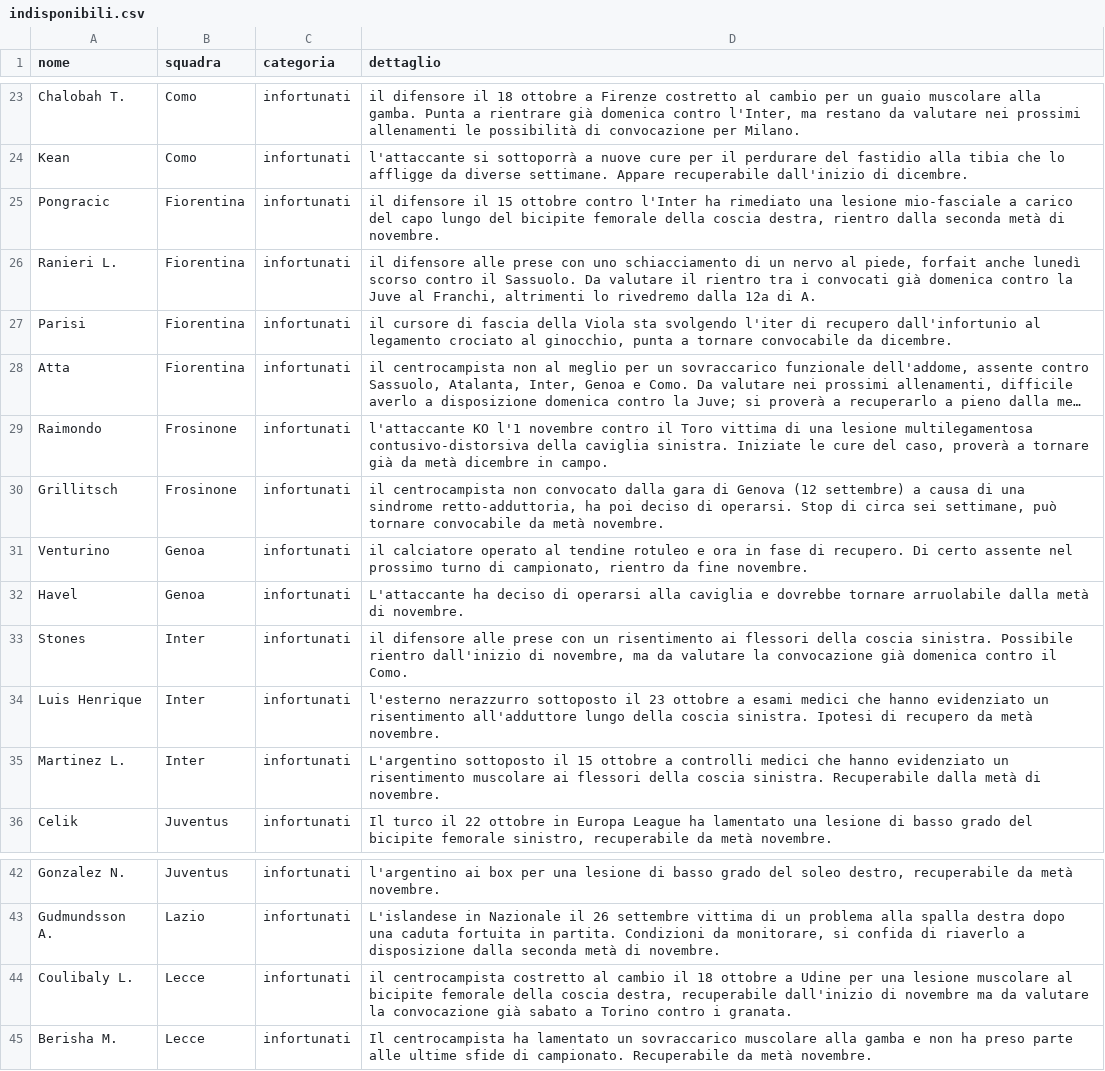
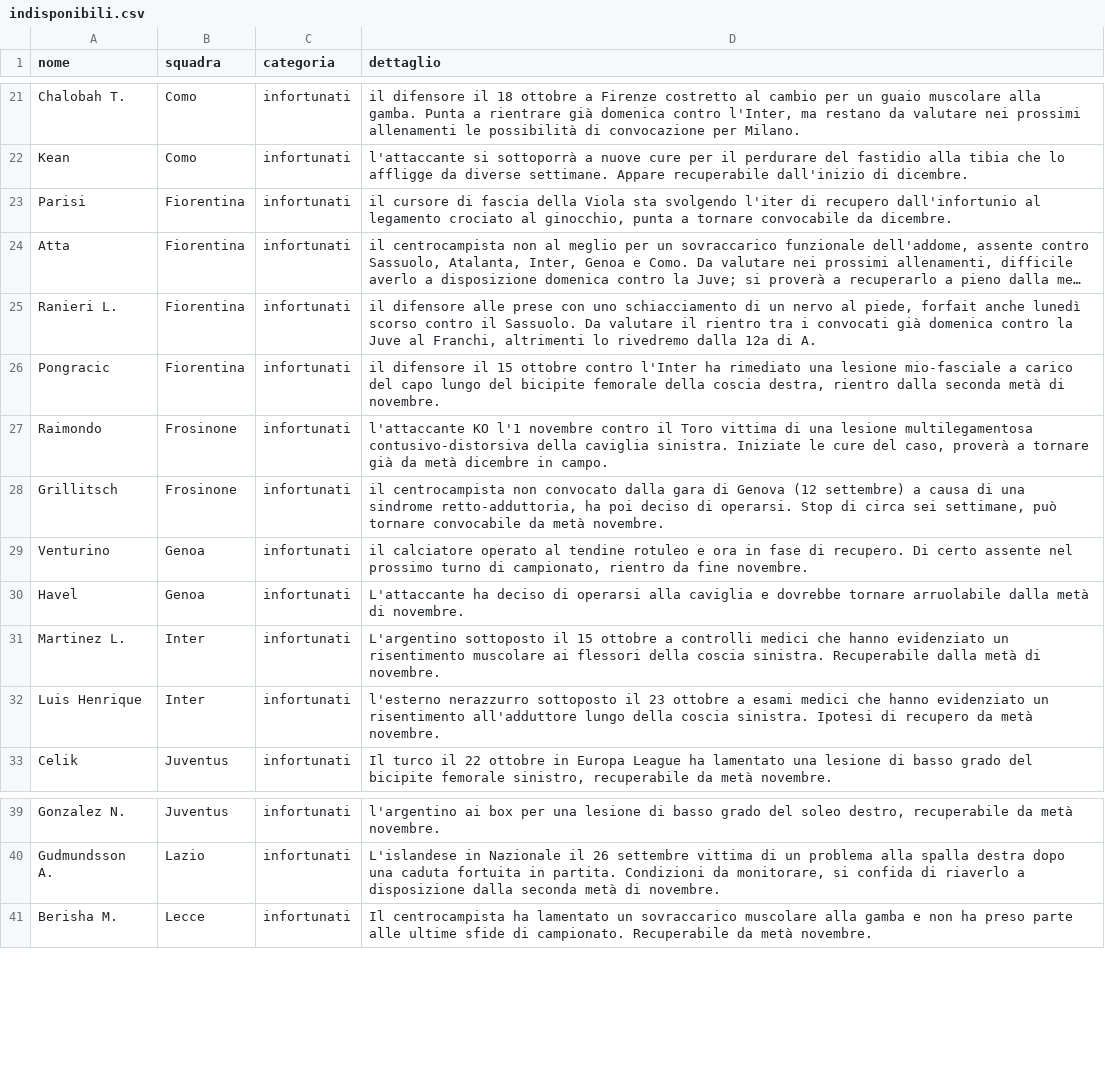
Before and after one commit to Daddie2/Fantacalcio, a CSV file: data/indisponibili.csv, drawn as a sheet; only a part is shown, gaps mark what is left out; long unchanged cells end in …; removed rows and columns are numbered as before the commit, all else as after; the diff covers the shown part only; the diff names each change by its address in the sheet, - before the commit and + after, or states it on an @@ line.

```diff
--- a/data/indisponibili.csv
+++ b/data/indisponibili.csv
@@ row 26 moved to row 25: Ranieri L. @@
@@ row 25 moved to row 26: Pongracic @@
-A31 (nome): Stones
+A31 (nome): Martinez L.
-D31 (dettaglio): il difensore alle prese con un risentimento ai flessori della coscia sinistra. Possibile rientro dall'inizio di novembre, ma da valutare la convocazione già domenica contro il Como.
+D31 (dettaglio): L'argentino sottoposto il 15 ottobre a controlli medici che hanno evidenziato un risentimento muscolare ai flessori della coscia sinistra. Recuperabile dalla metà di novembre.
-row 35: Martinez L. | Inter | infortunati | L'argentino sottoposto il 15 ottobre a controlli medici che hanno evidenziato un risentimento muscolare ai flessori della coscia sinistra. Recuperabile dalla metà di novembre.
-row 44: Coulibaly L. | Lecce | infortunati | il centrocampista costretto al cambio il 18 ottobre a Udine per una lesione muscolare al bicipite femorale della coscia destra, recuperabile dall'inizio di novembre ma da valutare la convocazione già sabato a Torino contro i granata.
```
Also changed, not shown: 4 added rows, 5 removed rows, 15 moved rows and 4 edited cells elsewhere in this file, data/quotazioni.csv.
